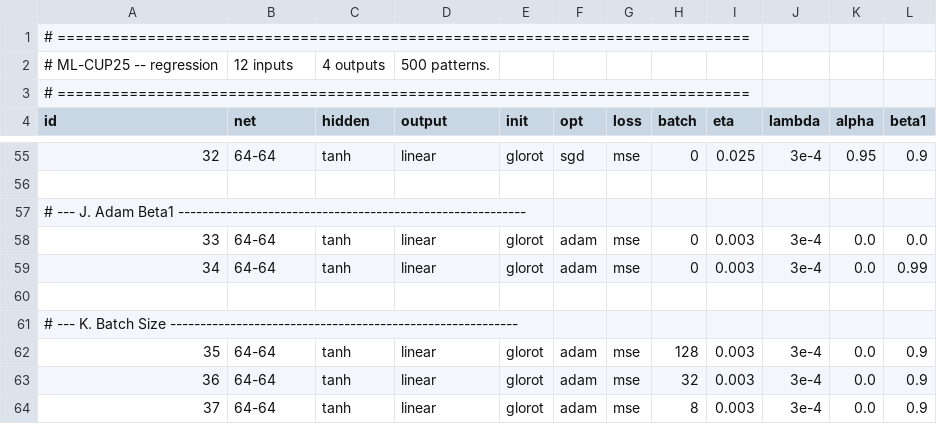
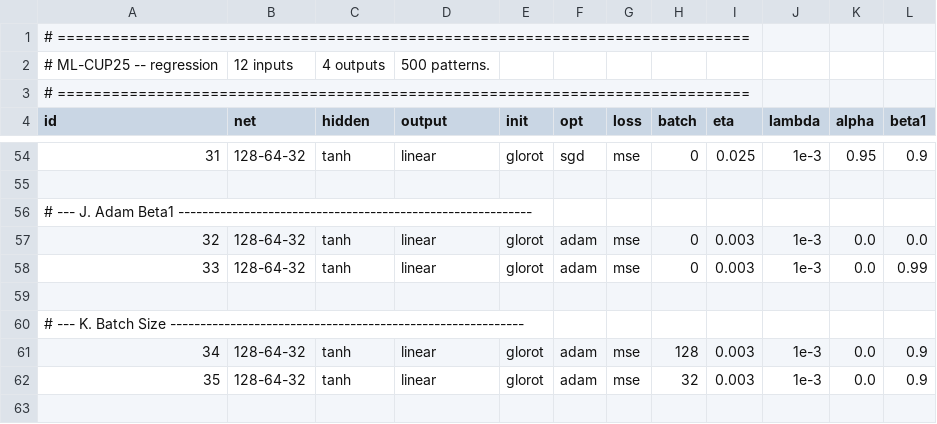
Before and after one commit to GwynnN7/NeuralNetwork, a CSV file: grids/mlcup.csv, drawn as a sheet; only a part is shown, gaps mark what is left out; removed rows and columns are numbered as before the commit, all else as after; the diff covers the shown part only; the diff names each change by its address in the sheet, - before the commit and + after, or states it on an @@ line.

Commit message:
Modify early stopping and lambda interactions

```diff
--- a/grids/mlcup.csv
+++ b/grids/mlcup.csv
@@ column A (id) renumbered between rows 6 and 62 @@
-B54 (net): 64-64
+B54 (net): 128-64-32
-J54 (lambda): 3e-4
+J54 (lambda): 1e-3
-B57:B58 (net): 64-64
+B57:B58 (net): 128-64-32
-J57:J58 (lambda): 3e-4
+J57:J58 (lambda): 1e-3
-B61:B62 (net): 64-64
+B61:B62 (net): 128-64-32
-J61:J62 (lambda): 3e-4
+J61:J62 (lambda): 1e-3
-row 64: 37 | 64-64 | tanh | linear | glorot | adam | mse | 8 | 0.003 | 3e-4 | 0.0 | 0.9
```
Also changed, not shown: 2 added rows, 3 removed rows and 51 edited cells elsewhere in this file, 9 other files.
